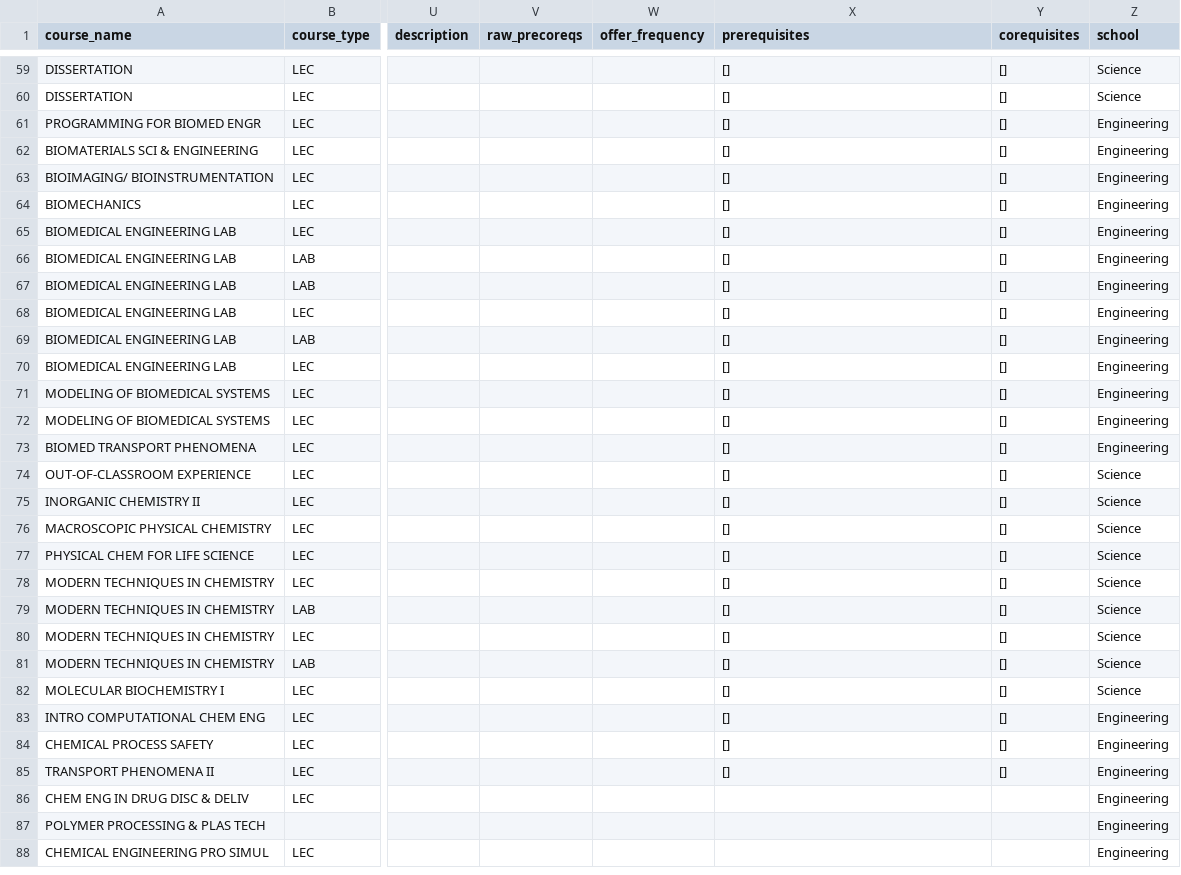
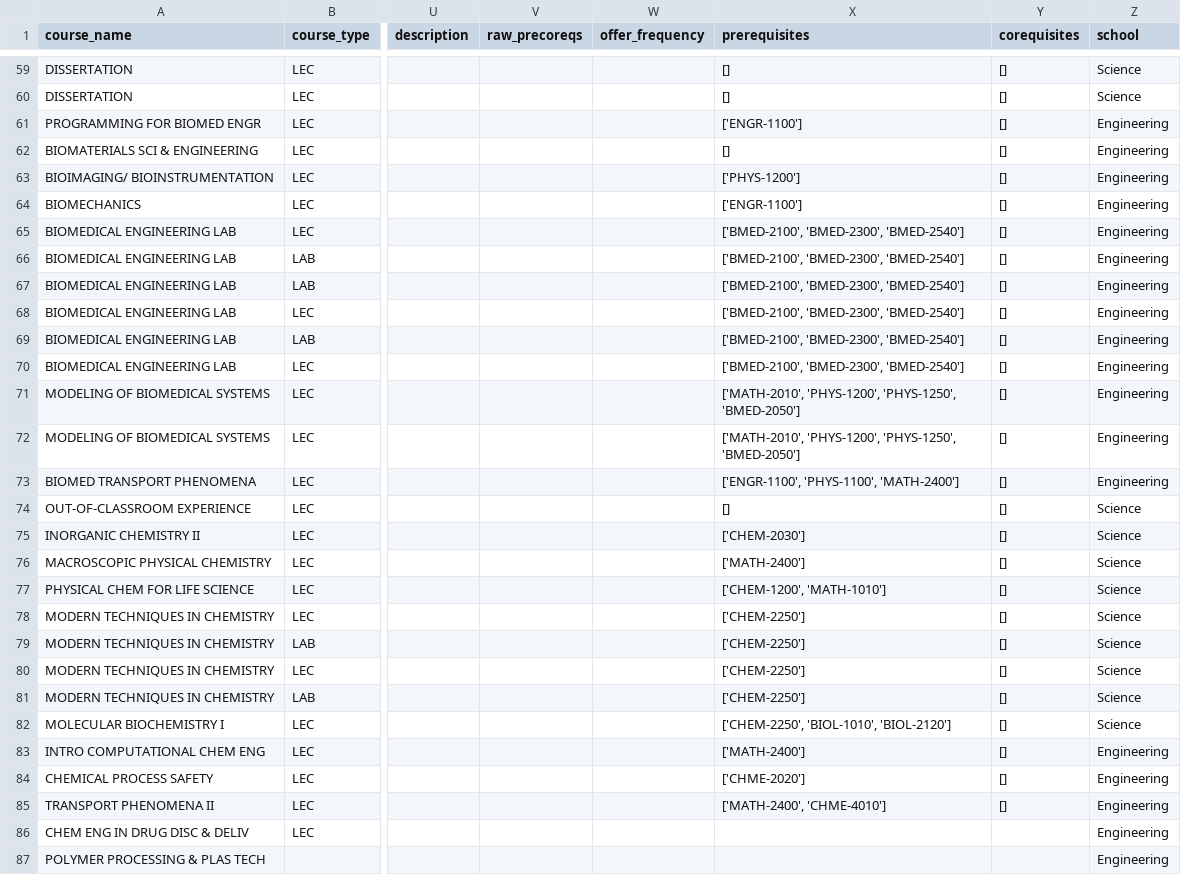
Before and after one commit to YACS-RCOS/yacs.n, a CSV file: rpi_data/summer-2023.csv, drawn as a sheet; only a part is shown, gaps mark what is left out; the shorter side is filled out with more unchanged rows; the diff covers the shown part only; the diff names each change by its address in the sheet, - before the commit and + after, or states it on an @@ line.

Commit message:
Update course data for 2023, also used chmod 755 ./*, which is why all file seems to be changed

```diff
--- a/rpi_data/summer-2023.csv
+++ b/rpi_data/summer-2023.csv
-X61 (prerequisites): []
+X61 (prerequisites): ['ENGR-1100']
-X63 (prerequisites): []
+X63 (prerequisites): ['PHYS-1200']
-X64 (prerequisites): []
+X64 (prerequisites): ['ENGR-1100']
-X65:X70 (prerequisites): []
+X65:X70 (prerequisites): ['BMED-2100', 'BMED-2300', 'BMED-2540']
-X71:X72 (prerequisites): []
+X71:X72 (prerequisites): ['MATH-2010', 'PHYS-1200', 'PHYS-1250', 'BMED-2050']
-X73 (prerequisites): []
+X73 (prerequisites): ['ENGR-1100', 'PHYS-1100', 'MATH-2400']
-X75 (prerequisites): []
+X75 (prerequisites): ['CHEM-2030']
-X76 (prerequisites): []
+X76 (prerequisites): ['MATH-2400']
-X77 (prerequisites): []
+X77 (prerequisites): ['CHEM-1200', 'MATH-1010']
-X78:X81 (prerequisites): []
+X78:X81 (prerequisites): ['CHEM-2250']
-X82 (prerequisites): []
+X82 (prerequisites): ['CHEM-2250', 'BIOL-1010', 'BIOL-2120']
-X83 (prerequisites): []
+X83 (prerequisites): ['MATH-2400']
-X84 (prerequisites): []
+X84 (prerequisites): ['CHME-2020']
-X85 (prerequisites): []
+X85 (prerequisites): ['MATH-2400', 'CHME-4010']
```
Also changed, not shown: 106 edited cells elsewhere in this file, 16 other files.
